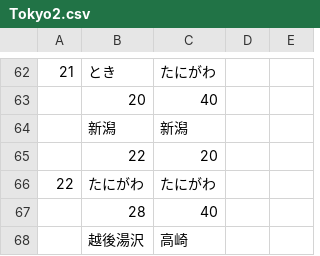
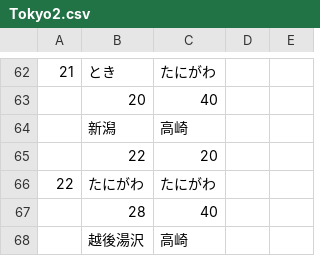
Before and after one commit to penpengrass/departure, a CSV file: csv/JRE_S/Tokyo2.csv, drawn as a sheet; only a part is shown, gaps mark what is left out; the diff names each change by its address in the sheet, - before the commit and + after, or states it on an @@ line.

```diff
--- a/csv/JRE_S/Tokyo2.csv
+++ b/csv/JRE_S/Tokyo2.csv
-C64: 新潟
+C64: 高崎
```
Also changed, not shown: 24 other files.
